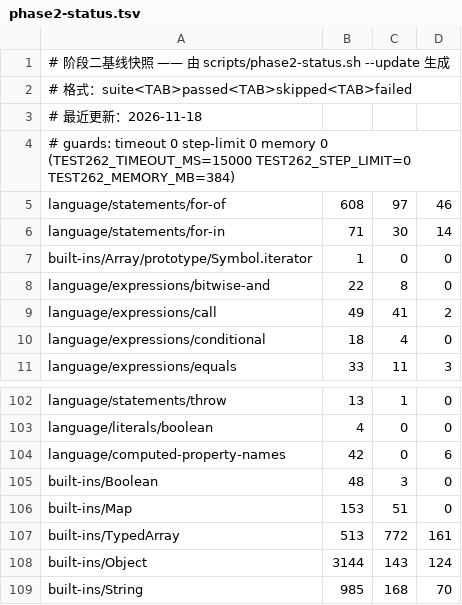
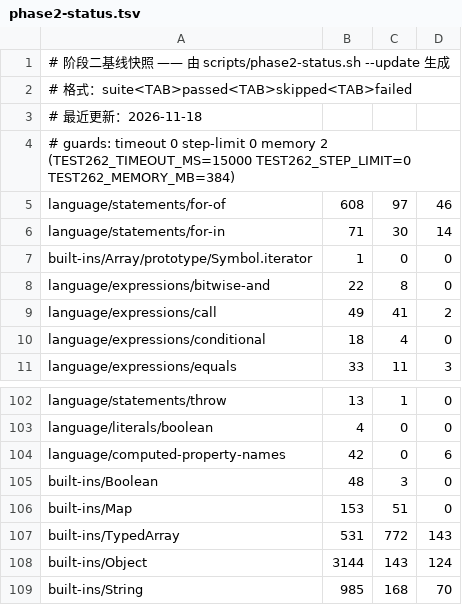
Before and after one commit to zzzdong/biujs, a TSV file: docs/phase2-status.tsv, drawn as a sheet; only a part is shown, gaps mark what is left out.

Commit message:
feat(test262): 提供 $262.detachArrayBuffer 宿主 hook；TypedArray detach 语义
全量 **17614 → 17632 / 18543 = 95.09%**（首次突破 95%）：
`built-ins/TypedArray` **513 → 531**（+18），其余套件零变化；guards
timeout/step/memory = 0/0/2（见下方说明），墙钟 83.0s。三级快验全绿。

## 归因

剩余最大的两个簇：`$262` 未定义（41 条）与 TypedArray 抛错类（29 条），
抽样全是 `*-detached-buffer` / `makeDetached*` 用例。引擎里早就有
`ArrayBufferObject.detached` + `is_detached()`，缺的只是 JS 侧入口。

## 实现

- 宿主对象按架构边界放：`VM::with_test_hosts()` 是 runner 专用的 builder
  开关；`$262` 在 `run()` 里**换完 realm 之后**安装 —— 之前试过构造完就装，
  被 `run()` 开头的 `State::new()` 整个丢掉，于是用例仍旧报 undefined。
- `$262.detachArrayBuffer(buf)` 走 `call_native_by_name` 同一条原生分派路径
  （runner 把它列入 `vm_handled_static`），默认引擎里没有 `$262`。
- 补齐 detach 后的视图语义：`ArrayBuffer.byteLength` → 0；
  `TypedArray.length` / `byteLength` / `byteOffset` → 0；
  `TypedArray.buffer` → TypeError；`TypedArray.copyWithin` 在 target/start
  转换**之后**、end 与逐元素读写之前 detached → TypeError
  （`coerced-values-*-detached`，漏检会把 detached 视图交给 set_element）。
- 普通数组 + 默认 `@@iterator` 的 `new TA(array)` 继续走内建层 array-like
  分支，省掉一份临时 Value 清单。

## 护栏说明（§7.1）

`copyWithin/coerced-values-{start,end}-detached` 两条在 384MB 预算下触发
`memory budget exceeded`。它们此前第一步就因 `$262` 未定义而失败（完全没
分配），现在会真正跑完 8 个构造器 × 10000 元素；把 `TEST262_MEMORY_MB=0`
单独复跑确认两条都**通过**（TypedArray 531→533）。也就是说这是测试宿主
资源预算的边界，不是语义回退，逐套件通过数零下降。保留默认预算不动。

验证
  三级快验：单元 272 / feature 669 / 护栏 7 / golden 1
  全量：通过 17632 / 执行 18543 = **95.09%**，失败 929 → 911，跳过不变

```diff
--- a/docs/phase2-status.tsv
+++ b/docs/phase2-status.tsv
@@ -3,3 +3,3 @@
 # 最近更新：2026-11-18
-# guards: timeout 0 step-limit 0 memory 0 (TEST262_TIMEOUT_MS=15000 TEST262_STEP_LIMIT=0 TEST262_MEMORY_MB=384)
+# guards: timeout 0 step-limit 0 memory 2 (TEST262_TIMEOUT_MS=15000 TEST262_STEP_LIMIT=0 TEST262_MEMORY_MB=384)
 language/statements/for-of	608	97	46
@@ -106,3 +106,3 @@ built-ins/Boolean	48	3	0
 built-ins/Map	153	51	0
-built-ins/TypedArray	513	772	161
+built-ins/TypedArray	531	772	143
 built-ins/Object	3144	143	124
```
Also changed, not shown: 8 other files.
